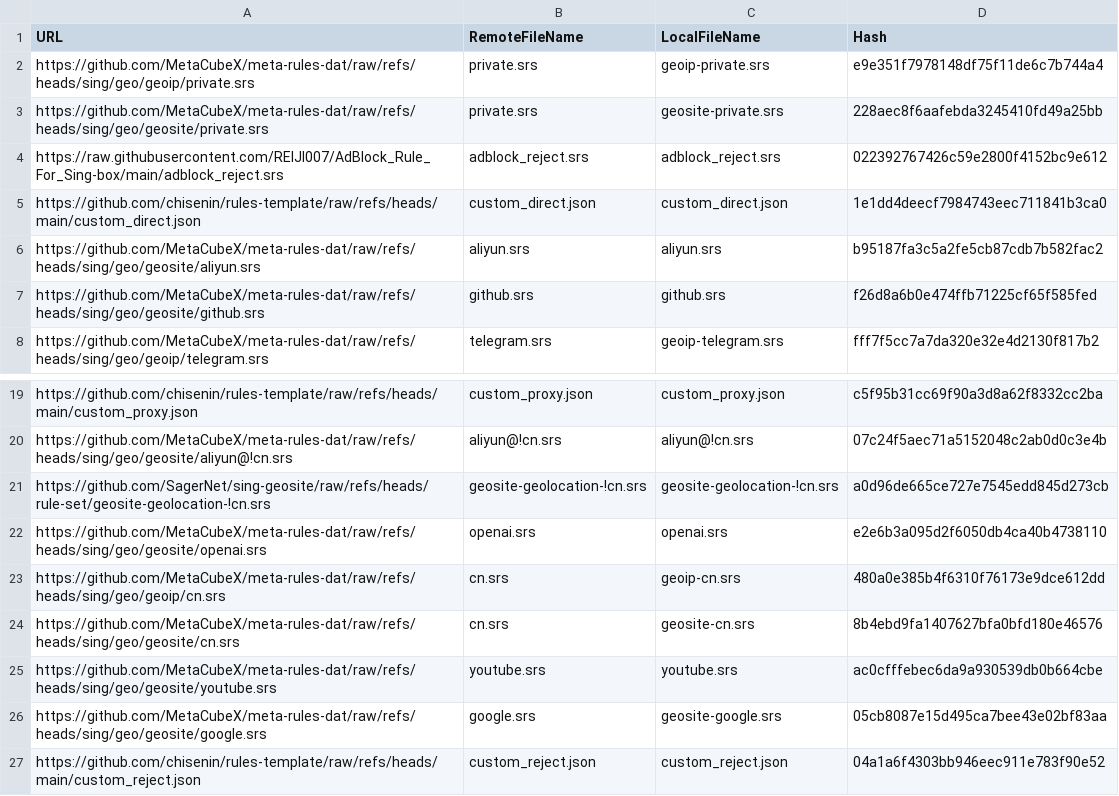
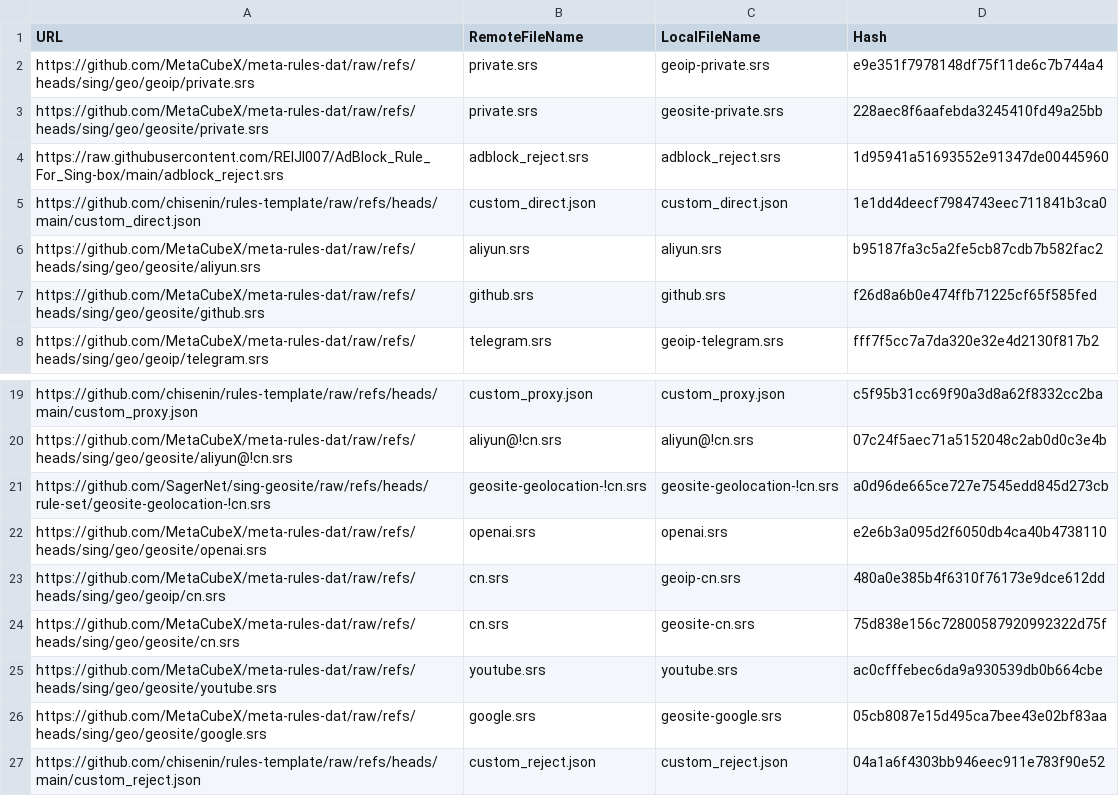
Before and after one commit to chisenin/rules-template, a CSV file: mapping.csv, drawn as a sheet; only a part is shown, gaps mark what is left out.

```diff
--- a/mapping.csv
+++ b/mapping.csv
@@ -3,3 +3,3 @@ https://github.com/MetaCubeX/meta-rules-dat/raw/refs/heads/sing/geo/geoip/privat
 https://github.com/MetaCubeX/meta-rules-dat/raw/refs/heads/sing/geo/geosite/private.srs,private.srs,geosite-private.srs,228aec8f6aafebda3245410fd49a25bb
-https://raw.githubusercontent.com/REIJI007/AdBlock_Rule_For_Sing-box/main/adblock_reject.srs,adblock_reject.srs,adblock_reject.srs,022392767426c59e2800f4152bc9e612
+https://raw.githubusercontent.com/REIJI007/AdBlock_Rule_For_Sing-box/main/adblock_reject.srs,adblock_reject.srs,adblock_reject.srs,1d95941a51693552e91347de00445960
 https://github.com/chisenin/rules-template/raw/refs/heads/main/custom_direct.json,custom_direct.json,custom_direct.json,1e1dd4deecf7984743eec711841b3ca0
@@ -23,3 +23,3 @@ https://github.com/MetaCubeX/meta-rules-dat/raw/refs/heads/sing/geo/geosite/open
 https://github.com/MetaCubeX/meta-rules-dat/raw/refs/heads/sing/geo/geoip/cn.srs,cn.srs,geoip-cn.srs,480a0e385b4f6310f76173e9dce612dd
-https://github.com/MetaCubeX/meta-rules-dat/raw/refs/heads/sing/geo/geosite/cn.srs,cn.srs,geosite-cn.srs,8b4ebd9fa1407627bfa0bfd180e46576
+https://github.com/MetaCubeX/meta-rules-dat/raw/refs/heads/sing/geo/geosite/cn.srs,cn.srs,geosite-cn.srs,75d838e156c72800587920992322d75f
 https://github.com/MetaCubeX/meta-rules-dat/raw/refs/heads/sing/geo/geosite/youtube.srs,youtube.srs,youtube.srs,ac0cfffebec6da9a930539db0b664cbe
```
Also changed, not shown: 2 other files.
